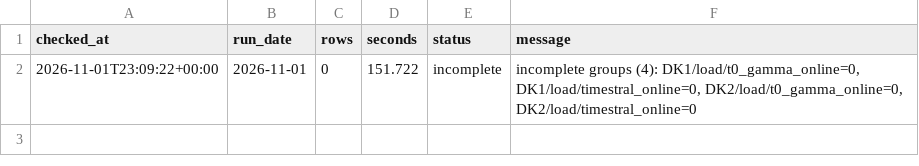
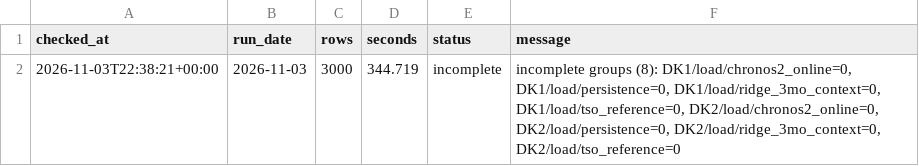
Before and after one commit to XiaoyuJIN97/tp-plus-plus-real-time-forecasting-dashboard, a CSV file: data/backfill/backfill_latest.csv, drawn as a sheet.

```diff
--- a/data/backfill/backfill_latest.csv
+++ b/data/backfill/backfill_latest.csv
@@ -1,2 +1,2 @@
 checked_at,run_date,rows,seconds,status,message
-2026-11-01T23:09:22+00:00,2026-11-01,0,151.722,incomplete,"incomplete groups (4): DK1/load/t0_gamma_online=0, DK1/load/timestral_online=0, DK2/load/t0_gamma_online=0, DK2/load/timestral_online=0"
+2026-11-03T22:38:21+00:00,2026-11-03,3000,344.719,incomplete,"incomplete groups (8): DK1/load/chronos2_online=0, DK1/load/persistence=0, DK1/load/ridge_3mo_context=0, DK1/load/tso_reference=0, DK2/load/chronos2_online=0, DK2/load/persistence=0, DK2/load/ridge_3mo_context=0, DK2/load/tso_reference=0"
```
Also changed, not shown: data/issues/issue_log.csv, 2 other files.
